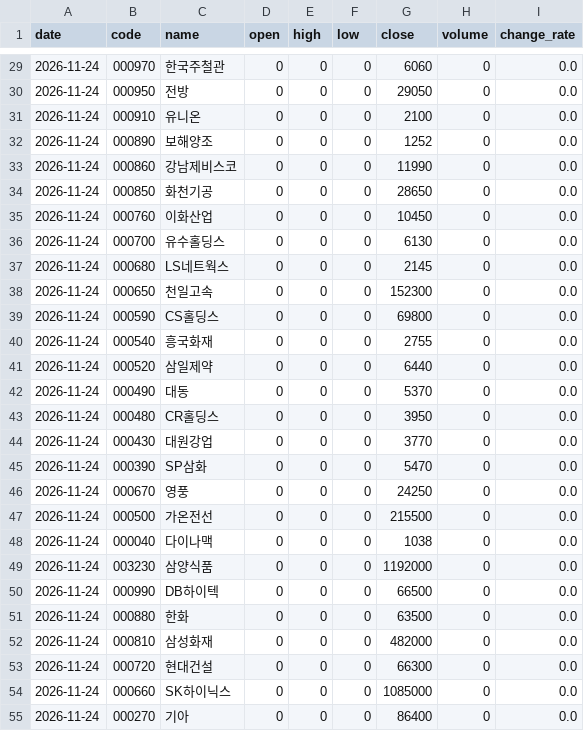
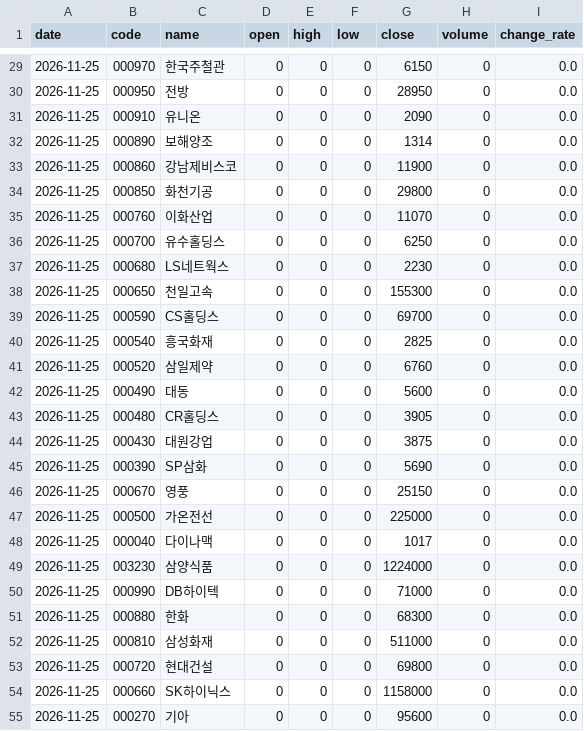
Before and after one commit to stanleyim/choonsimi-pro, a CSV file: history.csv, drawn as a sheet; only a part is shown, gaps mark what is left out; the diff covers the shown part only.

```diff
--- a/history.csv
+++ b/history.csv
@@ -29,27 +29,27 @@
-2026-11-24,000970,한국주철관,0,0,0,6060,0,0.0
-2026-11-24,000950,전방,0,0,0,29050,0,0.0
-2026-11-24,000910,유니온,0,0,0,2100,0,0.0
-2026-11-24,000890,보해양조,0,0,0,1252,0,0.0
-2026-11-24,000860,강남제비스코,0,0,0,11990,0,0.0
-2026-11-24,000850,화천기공,0,0,0,28650,0,0.0
-2026-11-24,000760,이화산업,0,0,0,10450,0,0.0
-2026-11-24,000700,유수홀딩스,0,0,0,6130,0,0.0
-2026-11-24,000680,LS네트웍스,0,0,0,2145,0,0.0
-2026-11-24,000650,천일고속,0,0,0,152300,0,0.0
-2026-11-24,000590,CS홀딩스,0,0,0,69800,0,0.0
-2026-11-24,000540,흥국화재,0,0,0,2755,0,0.0
-2026-11-24,000520,삼일제약,0,0,0,6440,0,0.0
-2026-11-24,000490,대동,0,0,0,5370,0,0.0
-2026-11-24,000480,CR홀딩스,0,0,0,3950,0,0.0
-2026-11-24,000430,대원강업,0,0,0,3770,0,0.0
-2026-11-24,000390,SP삼화,0,0,0,5470,0,0.0
-2026-11-24,000670,영풍,0,0,0,24250,0,0.0
-2026-11-24,000500,가온전선,0,0,0,215500,0,0.0
-2026-11-24,000040,다이나맥,0,0,0,1038,0,0.0
-2026-11-24,003230,삼양식품,0,0,0,1192000,0,0.0
-2026-11-24,000990,DB하이텍,0,0,0,66500,0,0.0
-2026-11-24,000880,한화,0,0,0,63500,0,0.0
-2026-11-24,000810,삼성화재,0,0,0,482000,0,0.0
-2026-11-24,000720,현대건설,0,0,0,66300,0,0.0
-2026-11-24,000660,SK하이닉스,0,0,0,1085000,0,0.0
-2026-11-24,000270,기아,0,0,0,86400,0,0.0
+2026-11-25,000970,한국주철관,0,0,0,6150,0,0.0
+2026-11-25,000950,전방,0,0,0,28950,0,0.0
+2026-11-25,000910,유니온,0,0,0,2090,0,0.0
+2026-11-25,000890,보해양조,0,0,0,1314,0,0.0
+2026-11-25,000860,강남제비스코,0,0,0,11900,0,0.0
+2026-11-25,000850,화천기공,0,0,0,29800,0,0.0
+2026-11-25,000760,이화산업,0,0,0,11070,0,0.0
+2026-11-25,000700,유수홀딩스,0,0,0,6250,0,0.0
+2026-11-25,000680,LS네트웍스,0,0,0,2230,0,0.0
+2026-11-25,000650,천일고속,0,0,0,155300,0,0.0
+2026-11-25,000590,CS홀딩스,0,0,0,69700,0,0.0
+2026-11-25,000540,흥국화재,0,0,0,2825,0,0.0
+2026-11-25,000520,삼일제약,0,0,0,6760,0,0.0
+2026-11-25,000490,대동,0,0,0,5600,0,0.0
+2026-11-25,000480,CR홀딩스,0,0,0,3905,0,0.0
+2026-11-25,000430,대원강업,0,0,0,3875,0,0.0
+2026-11-25,000390,SP삼화,0,0,0,5690,0,0.0
+2026-11-25,000670,영풍,0,0,0,25150,0,0.0
+2026-11-25,000500,가온전선,0,0,0,225000,0,0.0
+2026-11-25,000040,다이나맥,0,0,0,1017,0,0.0
+2026-11-25,003230,삼양식품,0,0,0,1224000,0,0.0
+2026-11-25,000990,DB하이텍,0,0,0,71000,0,0.0
+2026-11-25,000880,한화,0,0,0,68300,0,0.0
+2026-11-25,000810,삼성화재,0,0,0,511000,0,0.0
+2026-11-25,000720,현대건설,0,0,0,69800,0,0.0
+2026-11-25,000660,SK하이닉스,0,0,0,1158000,0,0.0
+2026-11-25,000270,기아,0,0,0,95600,0,0.0
```
Also changed, not shown: 123 edited cells elsewhere in this file, 2 other files.
